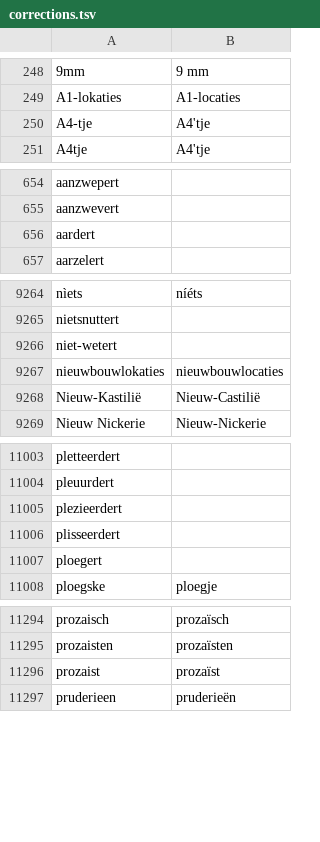
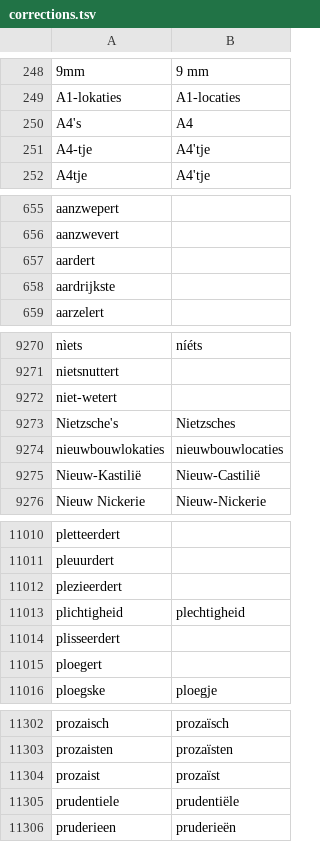
Before and after one commit to OpenTaal/opentaal-wordlist, a TSV file: corrections.tsv, drawn as a sheet; only a part is shown, gaps mark what is left out; the diff covers the shown part only.

```diff
--- a/corrections.tsv
+++ b/corrections.tsv
@@ -249,2 +249,3 @@
 A1-lokaties	A1-locaties
+A4's	A4
 A4-tje	A4'tje
@@ -656,2 +657,3 @@ aanzwevert
 aardert	
+aardrijkste	
 aarzelert	
@@ -9266,2 +9272,3 @@ nietsnuttert
 niet-wetert	
+Nietzsche's	Nietzsches
 nieuwbouwlokaties	nieuwbouwlocaties
@@ -11005,2 +11012,3 @@ pleuurdert
 plezieerdert	
+plichtigheid	plechtigheid
 plisseerdert	
@@ -11296,2 +11304,3 @@ prozaisten	prozaïsten
 prozaist	prozaïst
+prudentiele	prudentiële
 pruderieen	pruderieën
```
Also changed, not shown: 12 added rows elsewhere in this file, wordparts.tsv, 5 other files.
